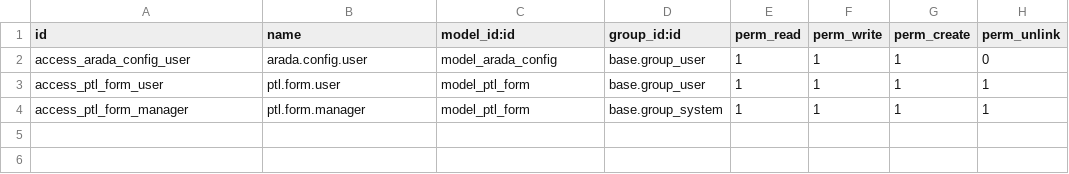
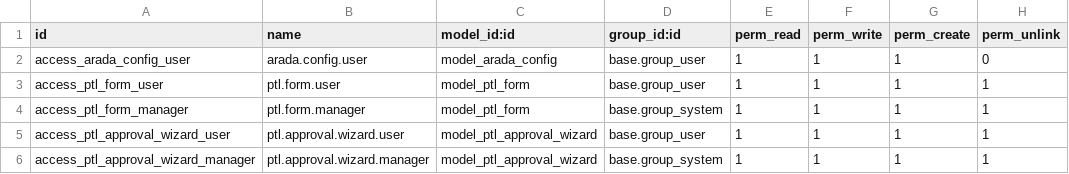
Before and after one commit to saurabhipro/purpleai, a CSV file: arada/security/ir.model.access.csv, drawn as a sheet; the diff names each change by its address in the sheet, - before the commit and + after, or states it on an @@ line.

```diff
--- a/arada/security/ir.model.access.csv
+++ b/arada/security/ir.model.access.csv
+row 5: access_ptl_approval_wizard_user | ptl.approval.wizard.user | model_ptl_approval_wizard | base.group_user | 1 | 1 | 1 | 1
+row 6: access_ptl_approval_wizard_manager | ptl.approval.wizard.manager | model_ptl_approval_wizard | base.group_system | 1 | 1 | 1 | 1
```
Also changed, not shown: 2 other files.
